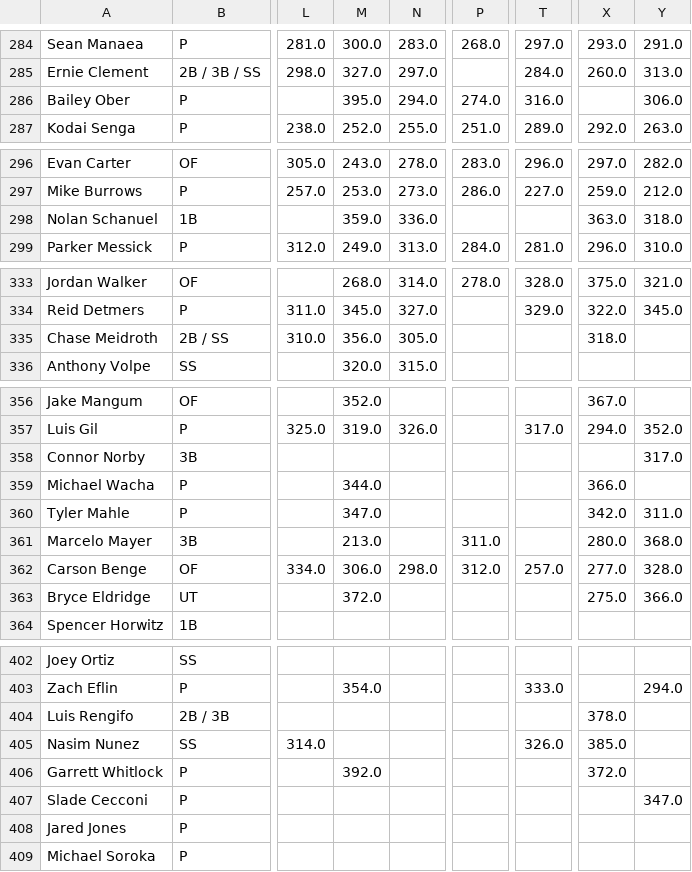
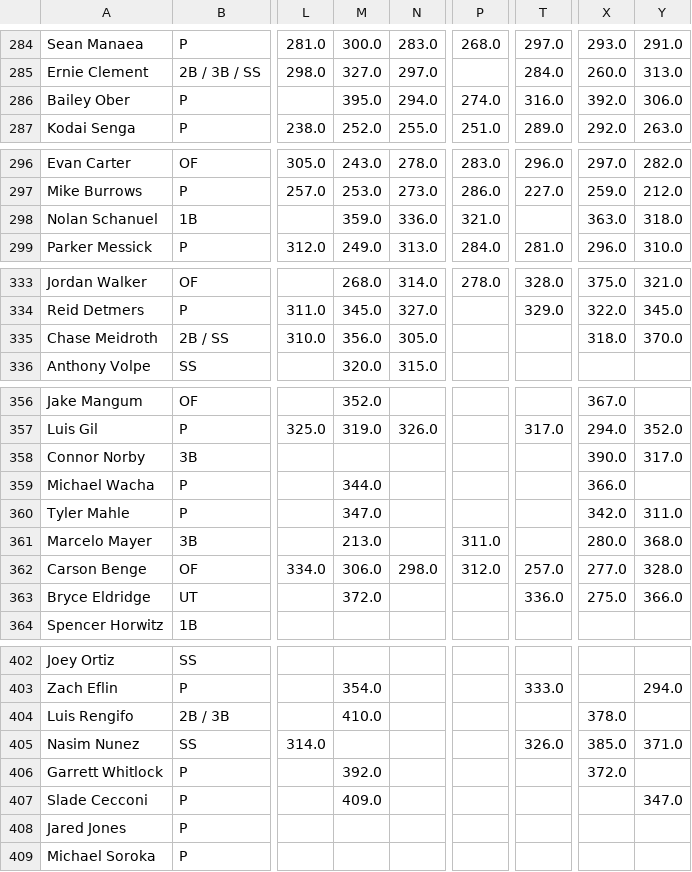
Before and after one commit to chrismack698/TGFBI-Pick-Tracker, a CSV file: data/pick_tracker_grid.csv, drawn as a sheet; only a part is shown, gaps mark what is left out; the diff covers the shown part only; the diff names each change by its address in the sheet, - before the commit and + after, or states it on an @@ line.

```diff
--- a/data/pick_tracker_grid.csv
+++ b/data/pick_tracker_grid.csv
-X286: (empty)
+X286: 392.0
-P298: (empty)
+P298: 321.0
-Y335: (empty)
+Y335: 370.0
-X358: (empty)
+X358: 390.0
-T363: (empty)
+T363: 336.0
-M404: (empty)
+M404: 410.0
-Y405: (empty)
+Y405: 371.0
-M407: (empty)
+M407: 409.0
```
Also changed, not shown: 4 edited cells elsewhere in this file, 1 other file.
